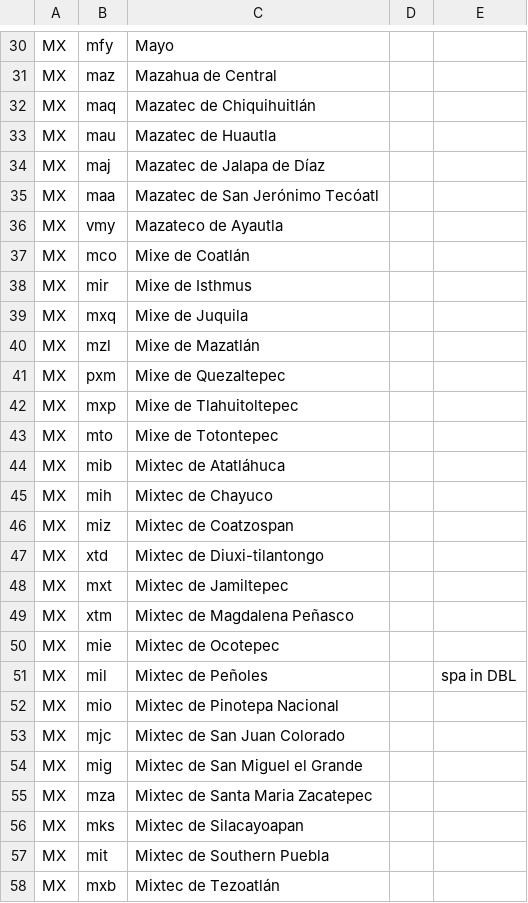
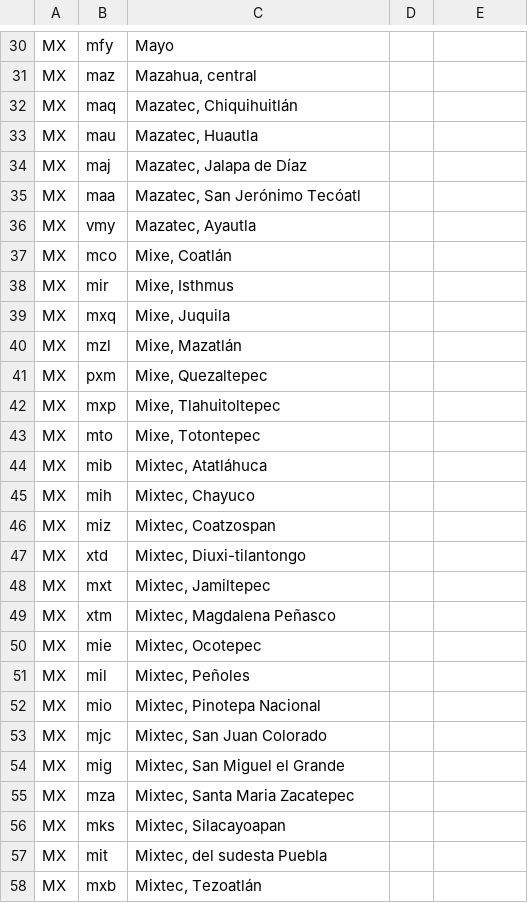
Before and after one commit to garygriswold/Bible.js, a CSV file: Versions/data/Versions/CountryVersion-Table 1.csv, drawn as a sheet; only a part is shown, gaps mark what is left out; the diff covers the shown part only; the diff names each change by its address in the sheet, - before the commit and + after, or states it on an @@ line.

```diff
--- a/Versions/data/Versions/CountryVersion-Table 1.csv
+++ b/Versions/data/Versions/CountryVersion-Table 1.csv
-C31: Mazahua de Central
+C31: Mazahua, central
-C32: Mazatec de Chiquihuitlán
+C32: Mazatec, Chiquihuitlán
-C33: Mazatec de Huautla
+C33: Mazatec, Huautla
-C34: Mazatec de Jalapa de Díaz
+C34: Mazatec, Jalapa de Díaz
-C35: Mazatec de San Jerónimo Tecóatl
+C35: Mazatec, San Jerónimo Tecóatl
-C36: Mazateco de Ayautla
+C36: Mazatec, Ayautla
-C37: Mixe de Coatlán
+C37: Mixe, Coatlán
-C38: Mixe de Isthmus
+C38: Mixe, Isthmus
-C39: Mixe de Juquila
+C39: Mixe, Juquila
-C40: Mixe de Mazatlán
+C40: Mixe, Mazatlán
-C41: Mixe de Quezaltepec
+C41: Mixe, Quezaltepec
-C42: Mixe de Tlahuitoltepec
+C42: Mixe, Tlahuitoltepec
-C43: Mixe de Totontepec
+C43: Mixe, Totontepec
-C44: Mixtec de Atatláhuca
+C44: Mixtec, Atatláhuca
-C45: Mixtec de Chayuco
+C45: Mixtec, Chayuco
-C46: Mixtec de Coatzospan
+C46: Mixtec, Coatzospan
-C47: Mixtec de Diuxi-tilantongo
+C47: Mixtec, Diuxi-tilantongo
-C48: Mixtec de Jamiltepec
+C48: Mixtec, Jamiltepec
-C49: Mixtec de Magdalena Peñasco
+C49: Mixtec, Magdalena Peñasco
-C50: Mixtec de Ocotepec
+C50: Mixtec, Ocotepec
-C51: Mixtec de Peñoles
+C51: Mixtec, Peñoles
-E51: spa in DBL
+E51: (empty)
-C52: Mixtec de Pinotepa Nacional
+C52: Mixtec, Pinotepa Nacional
-C53: Mixtec de San Juan Colorado
+C53: Mixtec, San Juan Colorado
-C54: Mixtec de San Miguel el Grande
+C54: Mixtec, San Miguel el Grande
-C55: Mixtec de Santa Maria Zacatepec
+C55: Mixtec, Santa Maria Zacatepec
-C56: Mixtec de Silacayoapan
+C56: Mixtec, Silacayoapan
-C57: Mixtec de Southern Puebla
+C57: Mixtec, del sudesta Puebla
-C58: Mixtec de Tezoatlán
+C58: Mixtec, Tezoatlán
```
Also changed, not shown: 91 edited cells elsewhere in this file, 3 other files.
